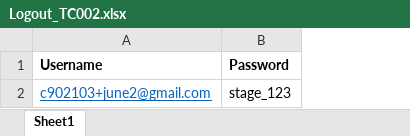
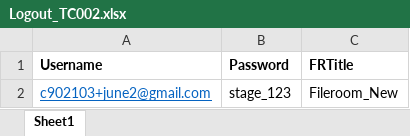
Before and after one commit to mathan005/DemoPM, an Excel workbook: data/Logout_TC002.xlsx, sheet Sheet1, drawn as a sheet; values as stored, in another font and other column widths than the file's, no borders; the diff names each change by its address in the sheet, - before the commit and + after, or states it on an @@ line.

```diff
--- a/data/Logout_TC002.xlsx (sheet Sheet1)
+++ b/data/Logout_TC002.xlsx (sheet Sheet1)
+column C (FRTitle), row 2: Fileroom_New
```
Also changed, not shown: 59 other files.
